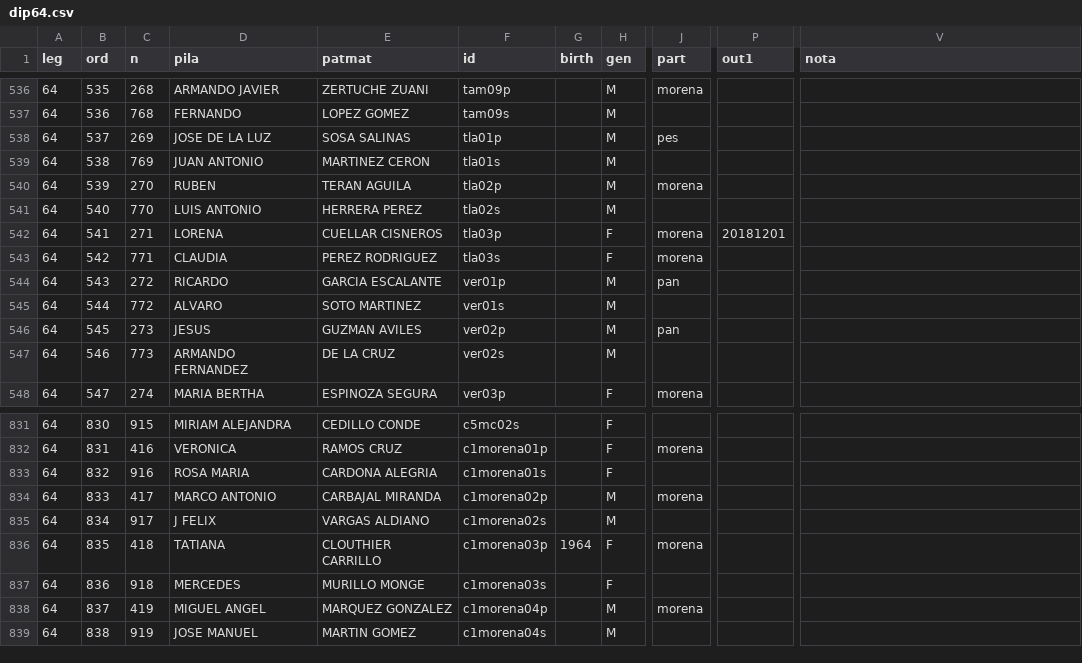
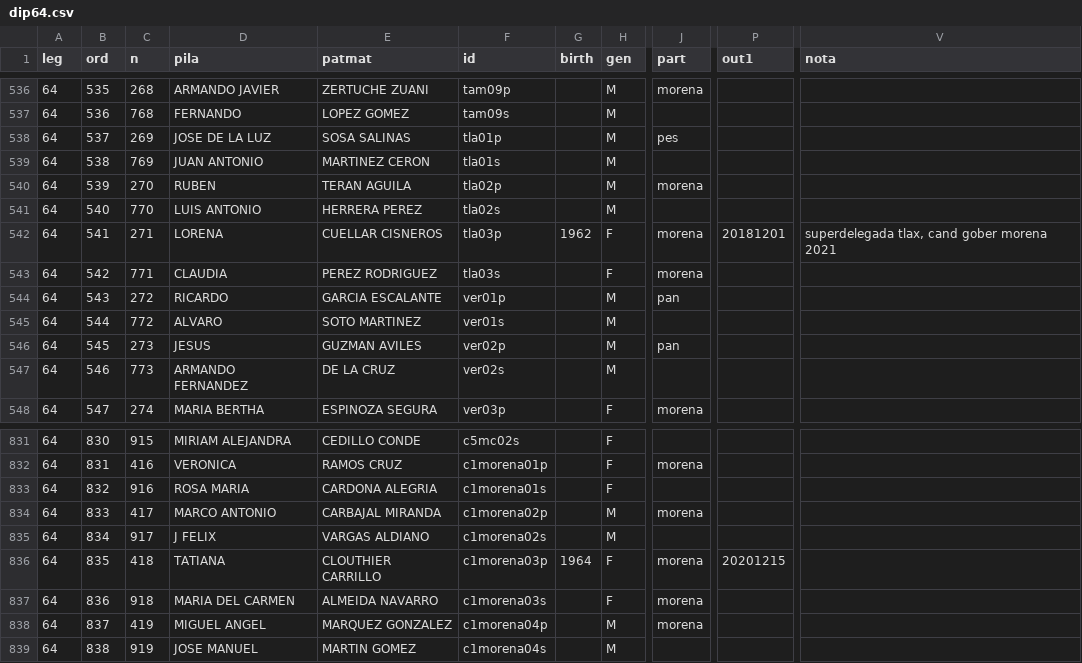
Before and after one commit to emagar/dipMex, a CSV file: data/diputados/dip64.csv, drawn as a sheet; only a part is shown, gaps mark what is left out; the diff names each change by its address in the sheet, - before the commit and + after, or states it on an @@ line.

```diff
--- a/data/diputados/dip64.csv
+++ b/data/diputados/dip64.csv
-G542 (birth): (empty)
+G542 (birth): 1962
-V542 (nota): (empty)
+V542 (nota): superdelegada tlax, cand gober morena 2021
-P836 (out1): (empty)
+P836 (out1): 20201215
-D837 (pila): MERCEDES
+D837 (pila): MARIA DEL CARMEN
-E837 (patmat): MURILLO MONGE
+E837 (patmat): ALMEIDA NAVARRO
-J837 (part): (empty)
+J837 (part): morena
```
Also changed, not shown: data/diputados/dip63.csv.
